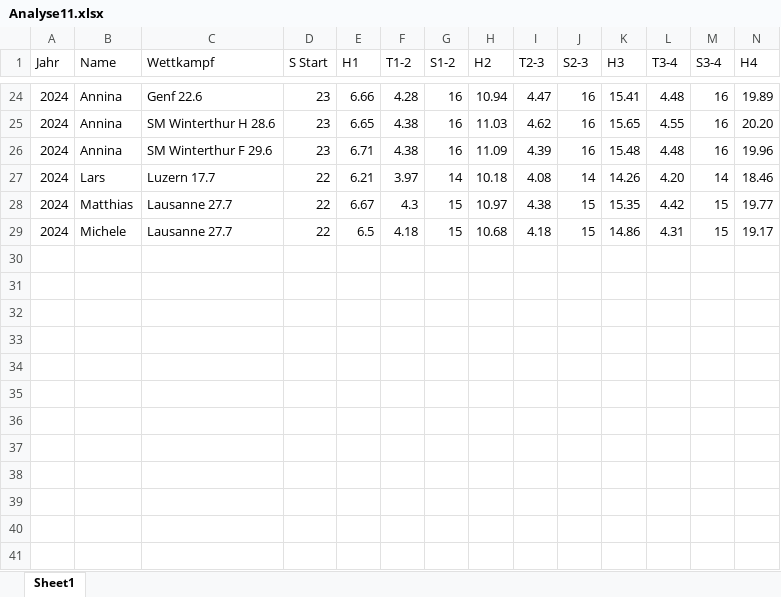
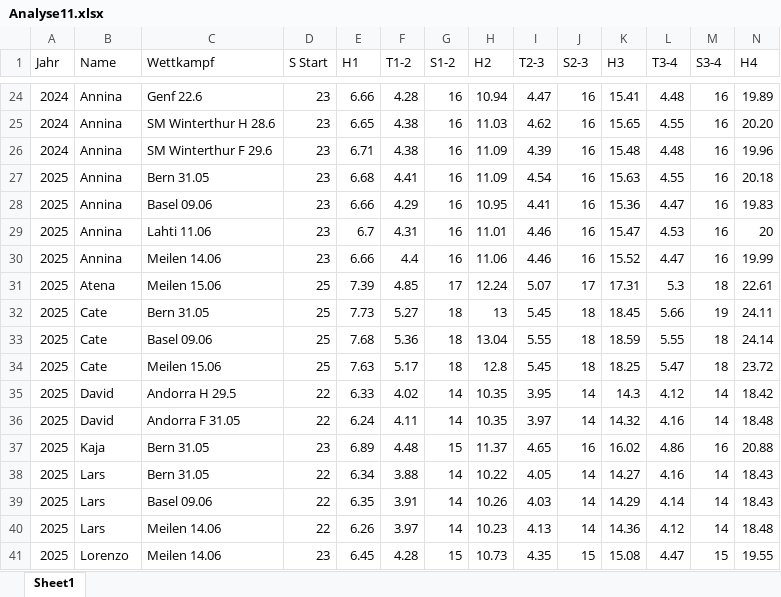
Before and after one commit to larstwi/Hurdle_Analysis, an Excel workbook: data/Analyse11.xlsx, sheet Sheet1, drawn as a sheet; only a part is shown, gaps mark what is left out; values as stored, in another font and other column widths than the file's, no borders; removed rows and columns are numbered as before the commit, all else as after; rows hold the shown columns only; the diff covers the shown part only; the diff names each change by its address in the sheet, - before the commit and + after, or states it on an @@ line.

Commit message:
Data Mai/Juni 2025

```diff
--- a/data/Analyse11.xlsx (sheet Sheet1)
+++ b/data/Analyse11.xlsx (sheet Sheet1)
-row 27: 2024 | Lars | Luzern 17.7 | 22 | 6.21 | 3.97 | 14 | 10.18 | 4.08 | 14 | 14.26 | 4.20 | 14 | 18.46
-row 28: 2024 | Matthias | Lausanne 27.7 | 22 | 6.67 | 4.3 | 15 | 10.97 | 4.38 | 15 | 15.35 | 4.42 | 15 | 19.77
-row 29: 2024 | Michele | Lausanne 27.7 | 22 | 6.5 | 4.18 | 15 | 10.68 | 4.18 | 15 | 14.86 | 4.31 | 15 | 19.17
+row 27: 2025 | Annina | Bern 31.05 | 23 | 6.68 | 4.41 | 16 | 11.09 | 4.54 | 16 | 15.63 | 4.55 | 16 | 20.18
+row 28: 2025 | Annina | Basel 09.06 | 23 | 6.66 | 4.29 | 16 | 10.95 | 4.41 | 16 | 15.36 | 4.47 | 16 | 19.83
+row 29: 2025 | Annina | Lahti 11.06 | 23 | 6.7 | 4.31 | 16 | 11.01 | 4.46 | 16 | 15.47 | 4.53 | 16 | 20
+row 30: 2025 | Annina | Meilen 14.06 | 23 | 6.66 | 4.4 | 16 | 11.06 | 4.46 | 16 | 15.52 | 4.47 | 16 | 19.99
+row 31: 2025 | Atena | Meilen 15.06 | 25 | 7.39 | 4.85 | 17 | 12.24 | 5.07 | 17 | 17.31 | 5.3 | 18 | 22.61
+row 32: 2025 | Cate | Bern 31.05 | 25 | 7.73 | 5.27 | 18 | 13 | 5.45 | 18 | 18.45 | 5.66 | 19 | 24.11
+row 33: 2025 | Cate | Basel 09.06 | 25 | 7.68 | 5.36 | 18 | 13.04 | 5.55 | 18 | 18.59 | 5.55 | 18 | 24.14
+row 34: 2025 | Cate | Meilen 15.06 | 25 | 7.63 | 5.17 | 18 | 12.8 | 5.45 | 18 | 18.25 | 5.47 | 18 | 23.72
+row 35: 2025 | David | Andorra H 29.5 | 22 | 6.33 | 4.02 | 14 | 10.35 | 3.95 | 14 | 14.3 | 4.12 | 14 | 18.42
+row 36: 2025 | David | Andorra F 31.05 | 22 | 6.24 | 4.11 | 14 | 10.35 | 3.97 | 14 | 14.32 | 4.16 | 14 | 18.48
+row 37: 2025 | Kaja | Bern 31.05 | 23 | 6.89 | 4.48 | 15 | 11.37 | 4.65 | 16 | 16.02 | 4.86 | 16 | 20.88
+row 38: 2025 | Lars | Bern 31.05 | 22 | 6.34 | 3.88 | 14 | 10.22 | 4.05 | 14 | 14.27 | 4.16 | 14 | 18.43
+row 39: 2025 | Lars | Basel 09.06 | 22 | 6.35 | 3.91 | 14 | 10.26 | 4.03 | 14 | 14.29 | 4.14 | 14 | 18.43
+row 40: 2025 | Lars | Meilen 14.06 | 22 | 6.26 | 3.97 | 14 | 10.23 | 4.13 | 14 | 14.36 | 4.12 | 14 | 18.48
+row 41: 2025 | Lorenzo | Meilen 14.06 | 23 | 6.45 | 4.28 | 15 | 10.73 | 4.35 | 15 | 15.08 | 4.47 | 15 | 19.55
```
Also changed, not shown: 2 added rows elsewhere in this sheet.
